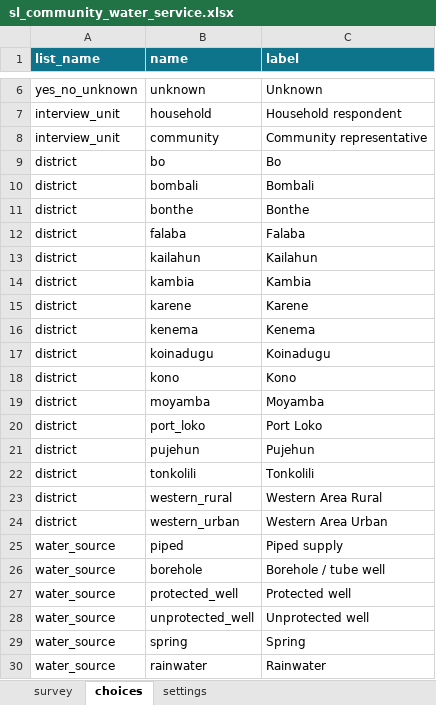
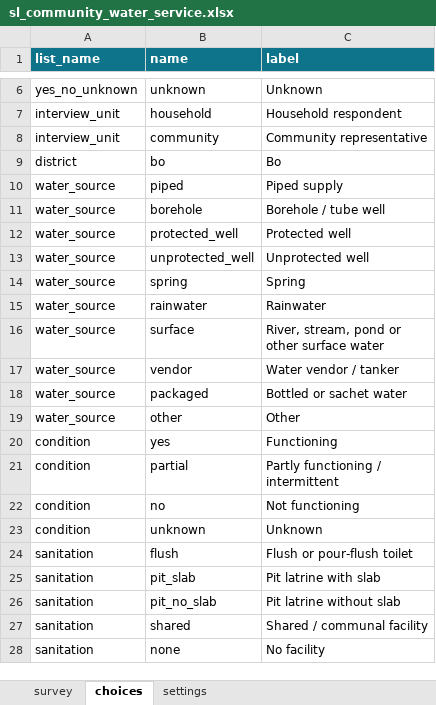
Before and after one commit to baimasonga/field-data, an Excel workbook: forms/community-water/sl_community_water_service.xlsx, sheet choices, drawn as a sheet; only a part is shown, gaps mark what is left out; the shorter side is filled out with more unchanged rows; values as stored, in another font and other column widths than the file's, no borders; the diff names each change by its address in the sheet, - before the commit and + after, or states it on an @@ line.

```diff
--- a/forms/community-water/sl_community_water_service.xlsx (sheet choices)
+++ b/forms/community-water/sl_community_water_service.xlsx (sheet choices)
-row 10: district | bombali | Bombali
-row 11: district | bonthe | Bonthe
-row 12: district | falaba | Falaba
-row 13: district | kailahun | Kailahun
-row 14: district | kambia | Kambia
-row 15: district | karene | Karene
-row 16: district | kenema | Kenema
-row 17: district | koinadugu | Koinadugu
-row 18: district | kono | Kono
-row 19: district | moyamba | Moyamba
-row 20: district | port_loko | Port Loko
-row 21: district | pujehun | Pujehun
-row 22: district | tonkolili | Tonkolili
-row 23: district | western_rural | Western Area Rural
-row 24: district | western_urban | Western Area Urban
```
Also changed, not shown: sheet survey, sheet settings, 7 other files.
